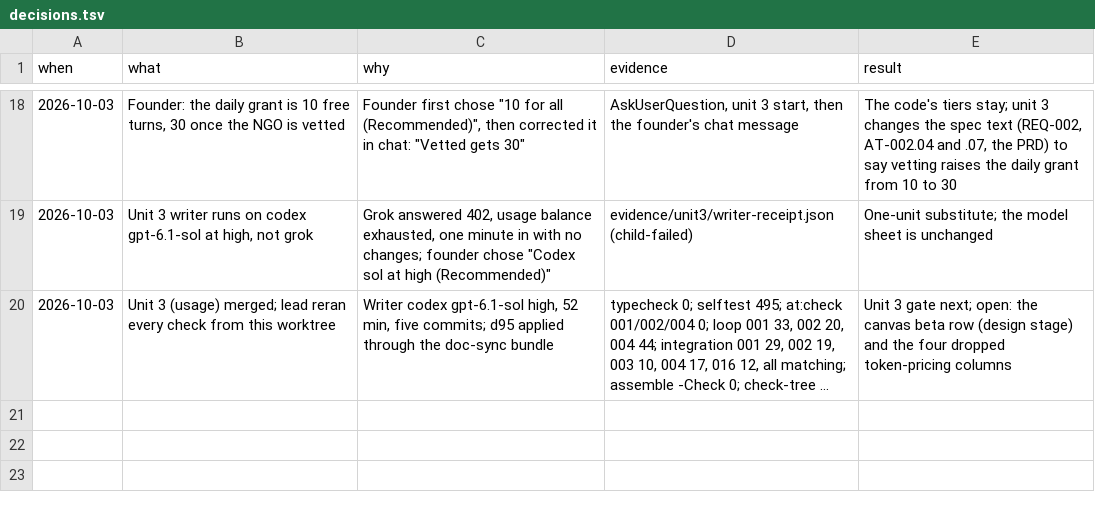
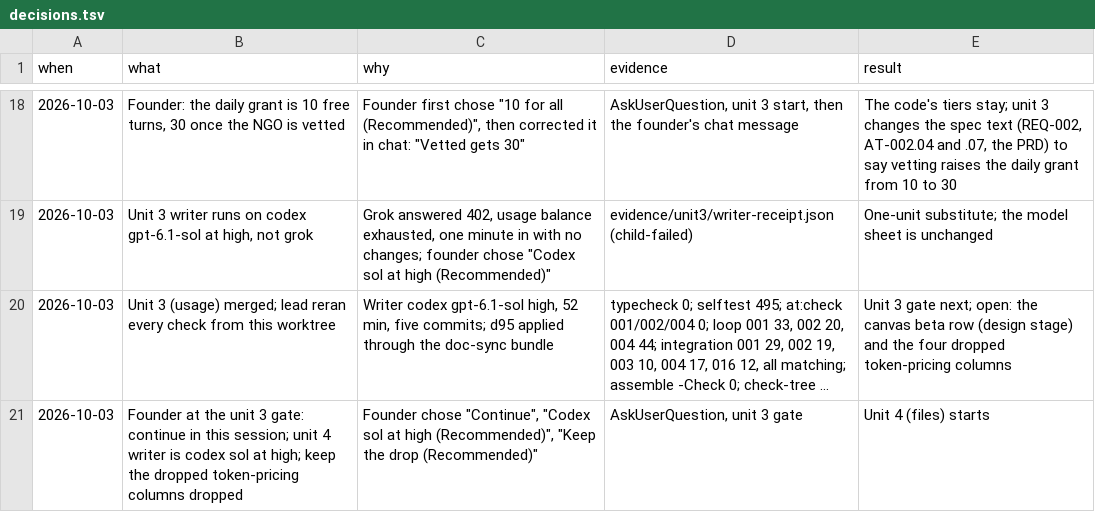
Before and after one commit to nirdrang/ai4good, a TSV file: loop/items/AI4DEV-181/decisions.tsv, drawn as a sheet; only a part is shown, gaps mark what is left out; long unchanged cells end in …; the diff names each change by its address in the sheet, - before the commit and + after, or states it on an @@ line.

```diff
--- a/loop/items/AI4DEV-181/decisions.tsv
+++ b/loop/items/AI4DEV-181/decisions.tsv
+row 21: 2026-10-03 | Founder at the unit 3 gate: continue in this session; unit 4 writer is codex sol at high; keep the dropped token-pricing columns dropped | Founder chose "Continue", "Codex sol at high (Recommended)", "Keep the drop (Recommended)" | AskUserQuestion, unit 3 gate | Unit 4 (files) starts
```
